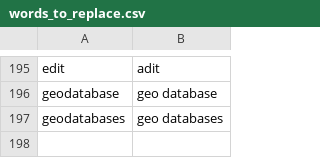
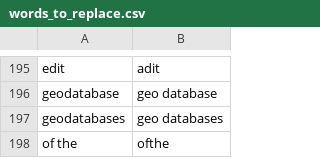
Before and after one commit to geobarry/talon-community, a CSV file: settings/words_to_replace.csv, drawn as a sheet; only a part is shown, gaps mark what is left out.

```diff
--- a/settings/words_to_replace.csv
+++ b/settings/words_to_replace.csv
@@ -197 +197,2 @@ geodatabase,geo database
 geodatabases,geo databases
+of the,ofthe
```
Also changed, not shown: core/homophones/homophones.csv.
